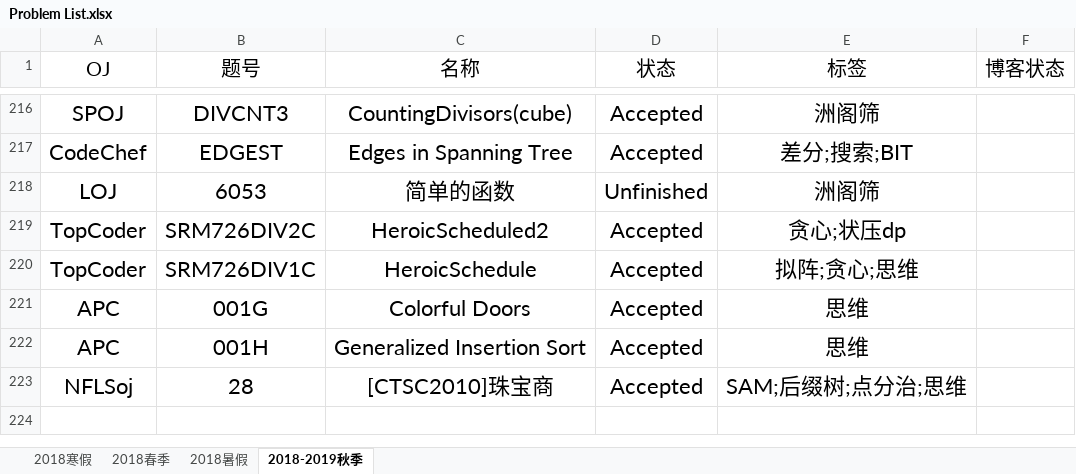
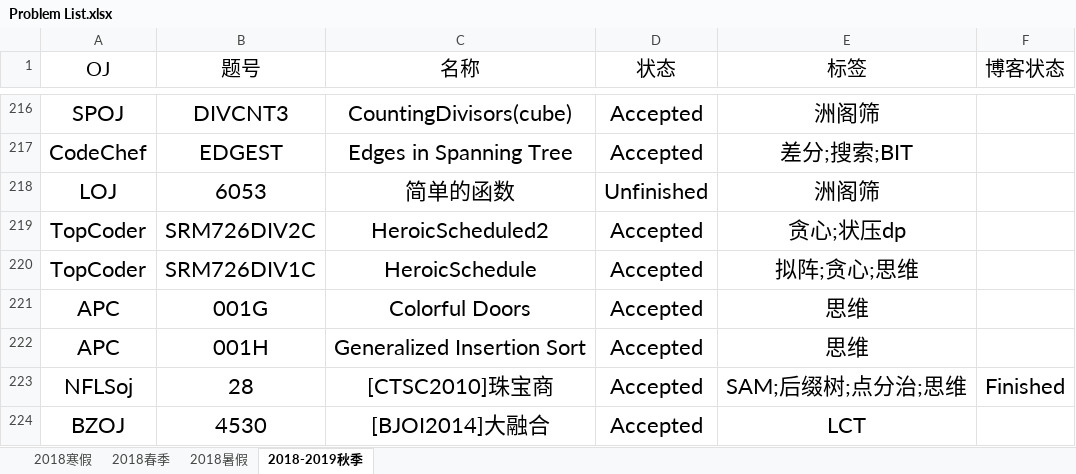
Before and after one commit to IcePrincess-1968/Programmes, an Excel workbook: Problem List.xlsx, sheet 2018-2019秋季, drawn as a sheet; only a part is shown, gaps mark what is left out; values as stored, in another font and other column widths than the file's, no borders; the diff names each change by its address in the sheet, - before the commit and + after, or states it on an @@ line.

Commit message:
add bzoj4530

```diff
--- a/Problem List.xlsx (sheet 2018-2019秋季)
+++ b/Problem List.xlsx (sheet 2018-2019秋季)
-F223 (博客状态): (empty)
+F223 (博客状态): Finished
+row 224: BZOJ | 4530 | [BJOI2014]大融合 | Accepted | LCT
```
Also changed, not shown: 1 other file.
